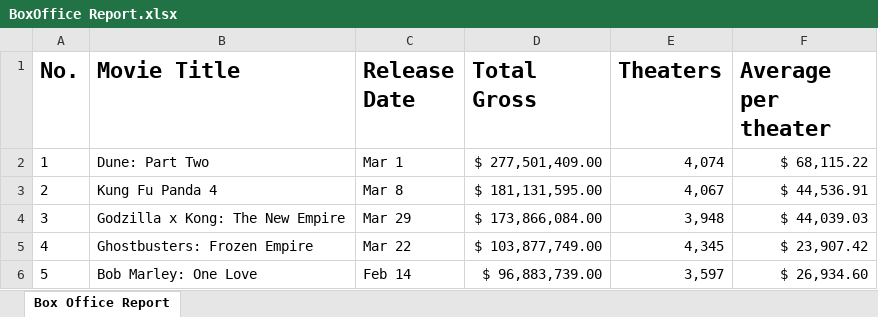
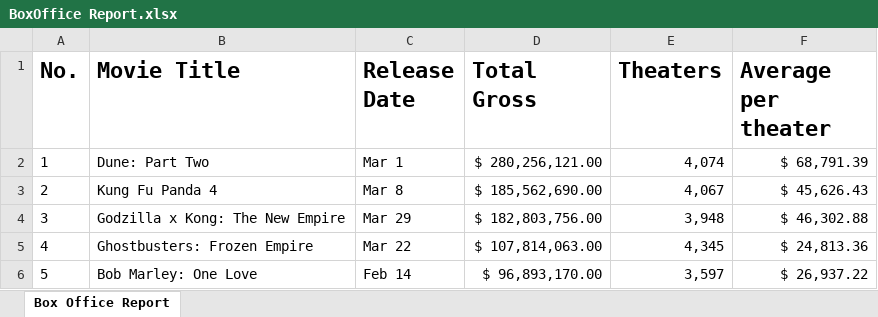
Before and after one commit to lukelackey12/webscraping, an Excel workbook: BoxOffice Report.xlsx, sheet Box Office Report, drawn as a sheet; values as stored, in another font and other column widths than the file's, no borders; the diff names each change by its address in the sheet, - before the commit and + after, or states it on an @@ line.

```diff
--- a/BoxOffice Report.xlsx (sheet Box Office Report)
+++ b/BoxOffice Report.xlsx (sheet Box Office Report)
-D2 (Total Gross): $ 277,501,409.00
+D2 (Total Gross): $ 280,256,121.00
-F2 (Average per theater): $ 68,115.22
+F2 (Average per theater): $ 68,791.39
-D3 (Total Gross): $ 181,131,595.00
+D3 (Total Gross): $ 185,562,690.00
-F3 (Average per theater): $ 44,536.91
+F3 (Average per theater): $ 45,626.43
-D4 (Total Gross): $ 173,866,084.00
+D4 (Total Gross): $ 182,803,756.00
-F4 (Average per theater): $ 44,039.03
+F4 (Average per theater): $ 46,302.88
-D5 (Total Gross): $ 103,877,749.00
+D5 (Total Gross): $ 107,814,063.00
-F5 (Average per theater): $ 23,907.42
+F5 (Average per theater): $ 24,813.36
-D6 (Total Gross): $ 96,883,739.00
+D6 (Total Gross): $ 96,893,170.00
-F6 (Average per theater): $ 26,934.60
+F6 (Average per theater): $ 26,937.22
```
Also changed, not shown: 3 other files.
